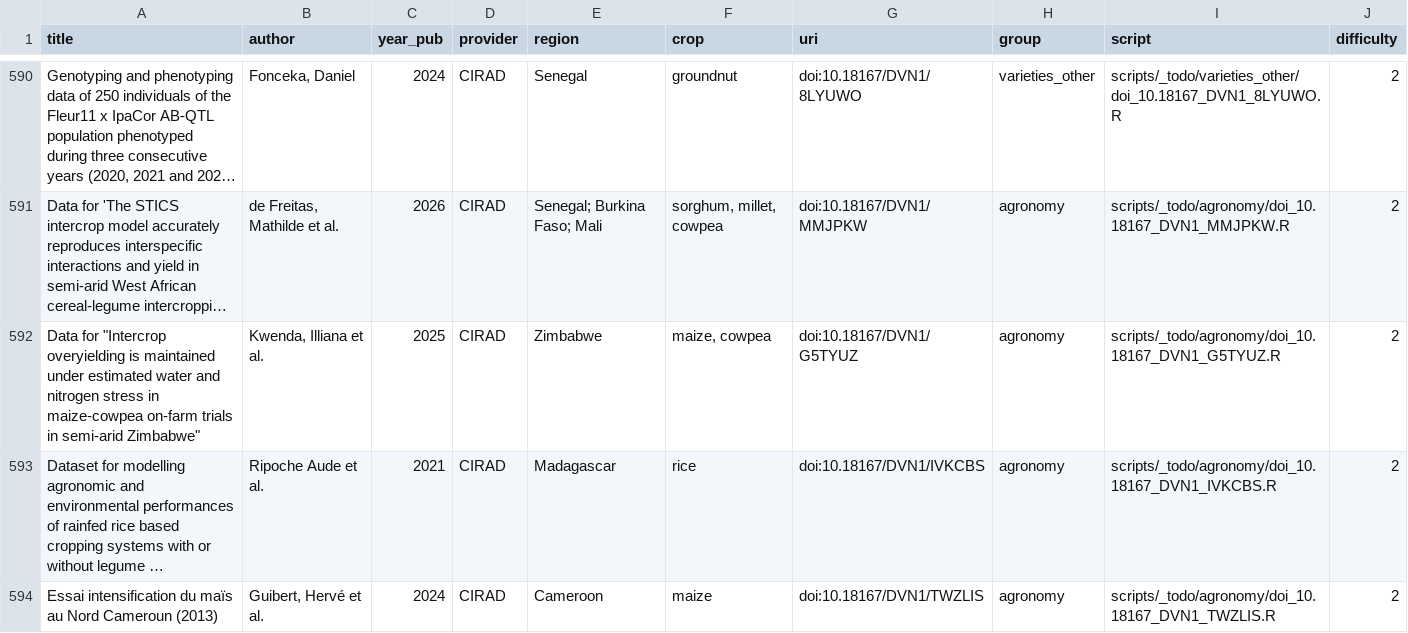
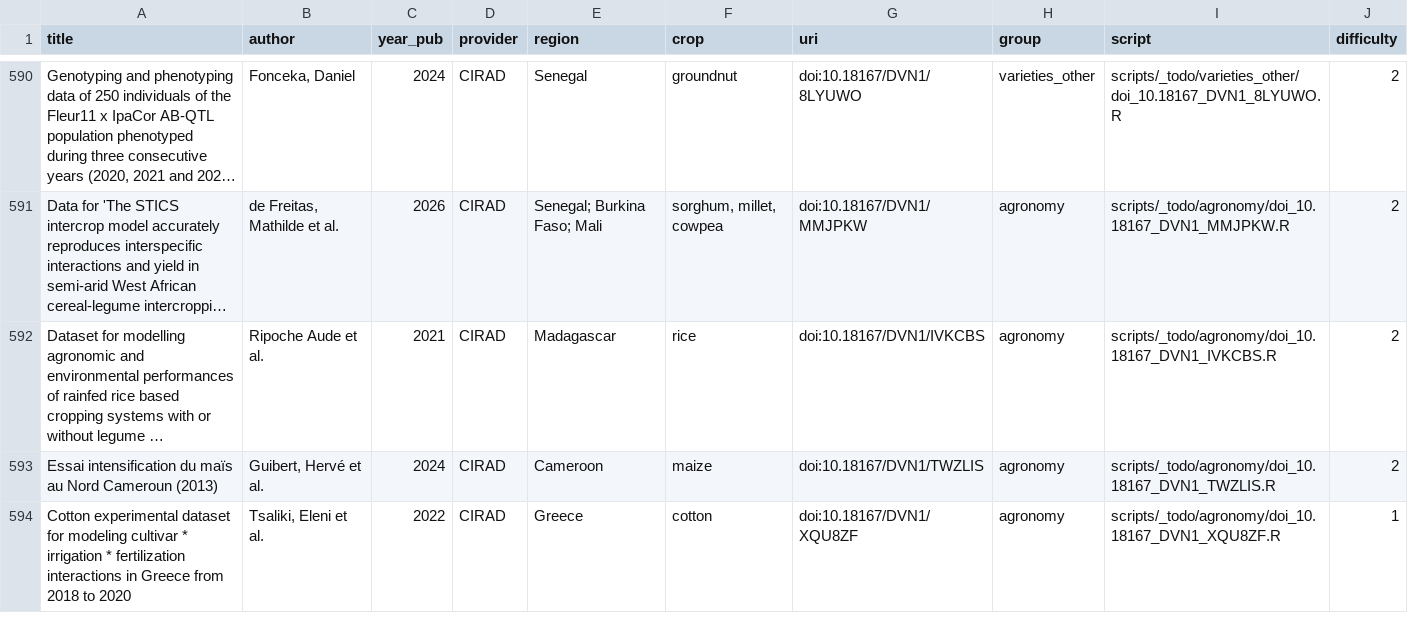
Before and after one commit to carob-data/carob, a CSV file: misc/todo/to-do.csv, drawn as a sheet; only a part is shown, gaps mark what is left out; the shorter side is filled out with more unchanged rows; long unchanged cells end in …; the diff names each change by its address in the sheet, - before the commit and + after, or states it on an @@ line.

```diff
--- a/misc/todo/to-do.csv
+++ b/misc/todo/to-do.csv
-row 592: Data for "Intercrop overyielding is maintained under estimated water and nitrogen stress in maize-cowpea on-farm trials in semi-arid Zimbabwe" | Kwenda, Illiana et al. | 2025 | CIRAD | Zimbabwe | maize, cowpea | doi:10.18167/DVN1/G5TYUZ | agronomy | scripts/_todo/agronomy/doi_10.18167_DVN1_G5TYUZ.R | 2
```
Also changed, not shown: 2 other files.
